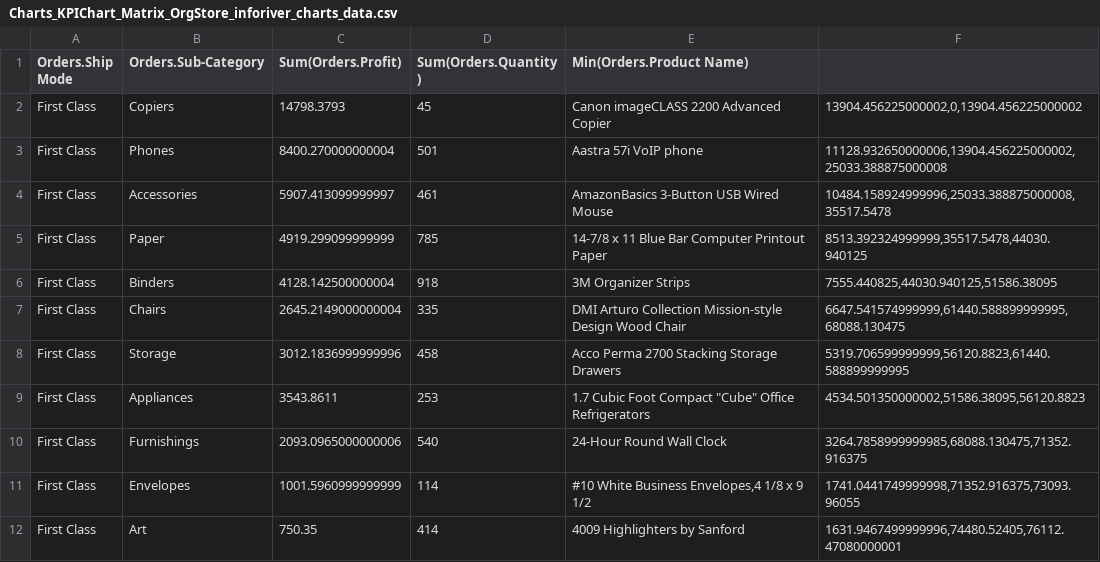
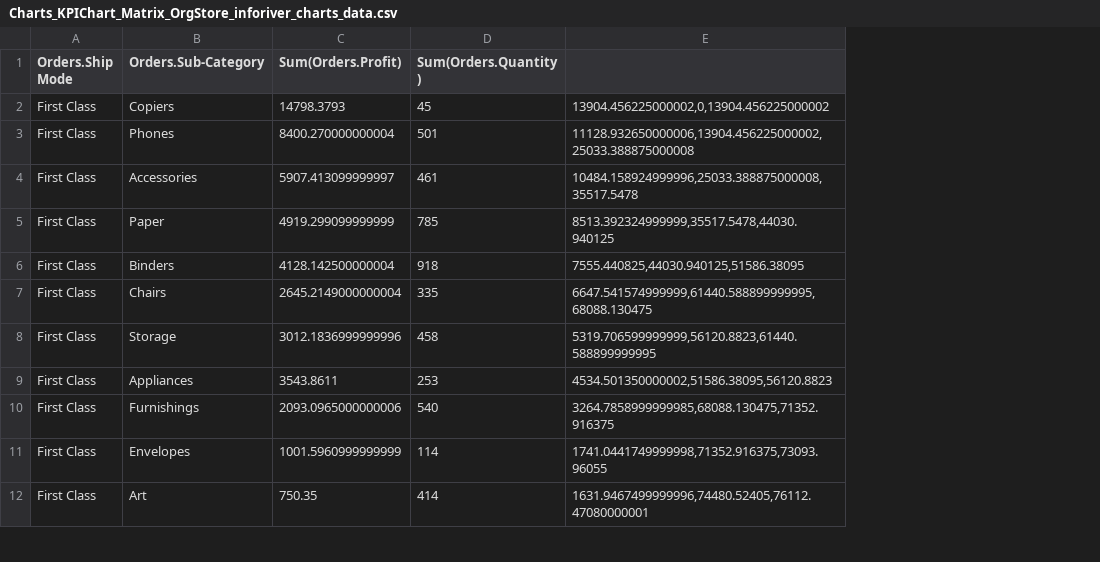
Before and after one commit to Suresh2196/ChartcsvandJson, a CSV file: Charts_KPIChart_Matrix_OrgStore_inforiver_charts_data.csv, drawn as a sheet; only a part is shown; the diff names each change by its address in the sheet, - before the commit and + after, or states it on an @@ line.

Commit message:
KPIChart_matrix updated

```diff
--- a/Charts_KPIChart_Matrix_OrgStore_inforiver_charts_data.csv
+++ b/Charts_KPIChart_Matrix_OrgStore_inforiver_charts_data.csv
-column E (Min(Orders.Product Name)), rows 2-12: Canon imageCLASS 2200 Advanced Copier | Aastra 57i VoIP phone | AmazonBasics 3-Button USB Wired Mouse | 14-7/8 x 11 Blue Bar Computer Printout Paper | 3M Organizer Strips | DMI Arturo Collection Mission-style Design Wood Chair | Acco Perma 2700 Stacking Storage Drawers | 1.7 Cubic Foot Compact "Cube" Office Refrigerators | 24-Hour Round Wall Clock | #10 White Business Envelopes,4 1/8 x 9 1/2 | 4009 Highlighters by Sanford
```
Also changed, not shown: 1 other file.
